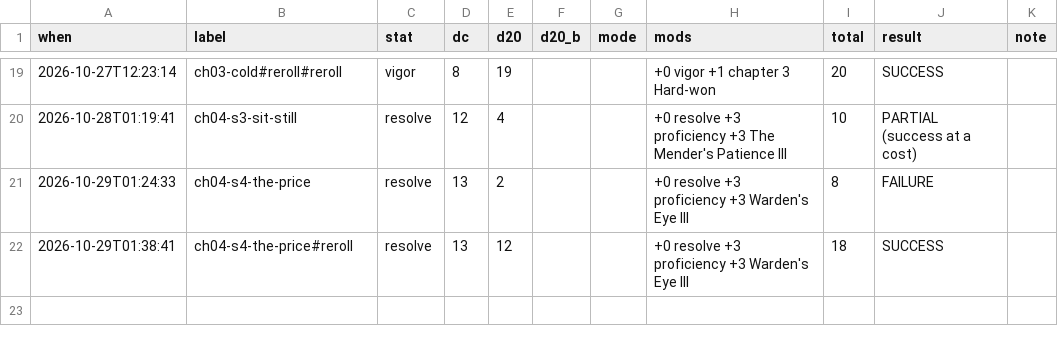
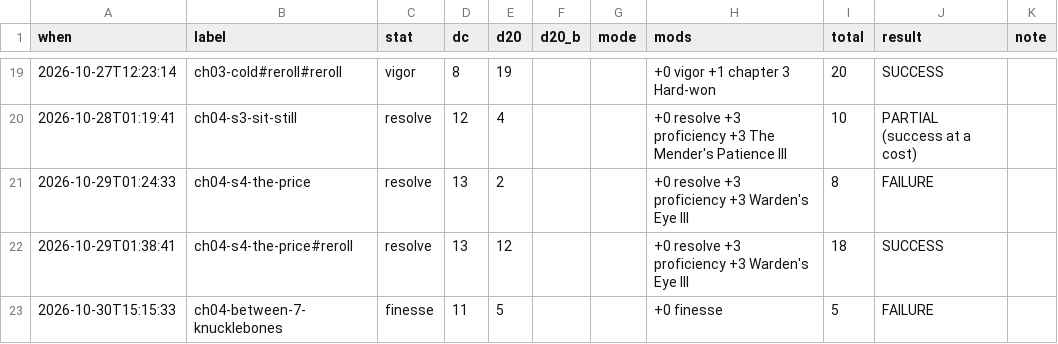
Before and after one commit to bro2jo/leyenda, a CSV file: saga/state/rolls.csv, drawn as a sheet; only a part is shown, gaps mark what is left out.

```diff
--- a/saga/state/rolls.csv
+++ b/saga/state/rolls.csv
@@ -22 +22,2 @@ when,label,stat,dc,d20,d20_b,mode,mods,total,result,note
 2026-10-29T01:38:41,ch04-s4-the-price#reroll,resolve,13,12,,,+0 resolve +3 proficiency +3 Warden's Eye III,18,SUCCESS,
+2026-10-30T15:15:33,ch04-between-7-knucklebones,finesse,11,5,,,+0 finesse,5,FAILURE,
```
Also changed, not shown: 26 other files.
